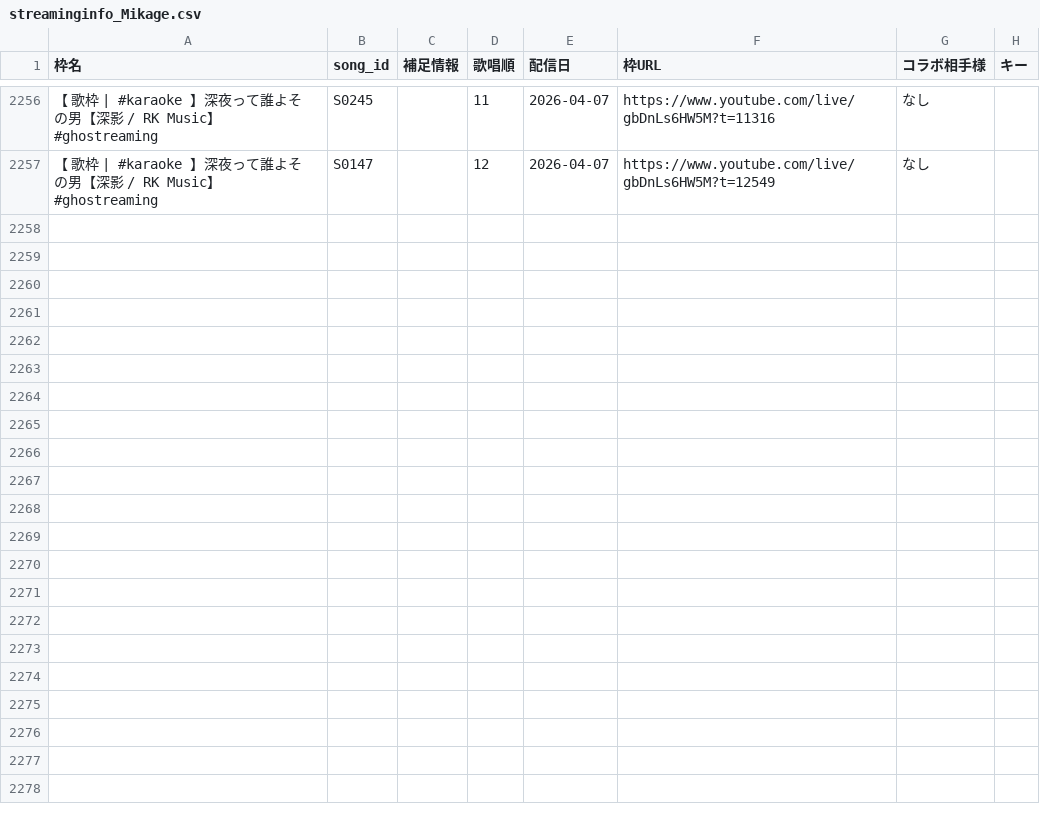
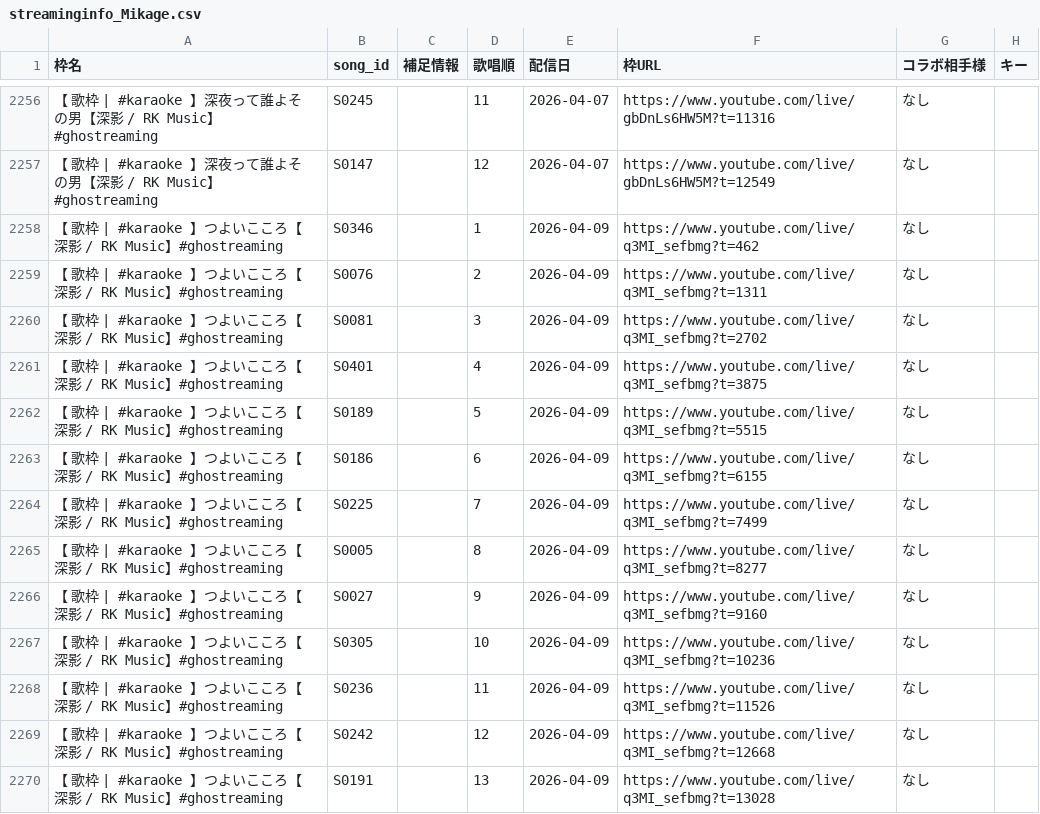
Before and after one commit to Kinshutei/Mikage_HishatainoHeya, a CSV file: streaminginfo_Mikage.csv, drawn as a sheet; only a part is shown, gaps mark what is left out; the diff names each change by its address in the sheet, - before the commit and + after, or states it on an @@ line.

Commit message:
Update: streaminginfo_Mikage.csv via CSV Manager

```diff
--- a/streaminginfo_Mikage.csv
+++ b/streaminginfo_Mikage.csv
+row 2258: 【 歌枠 | #karaoke 】つよいこころ【深影 / RK Music】#ghostreaming | S0346 |  | 1 | 2026-04-09 | https://www.youtube.com/live/q3MI_sefbmg?t=462 | なし
+row 2259: 【 歌枠 | #karaoke 】つよいこころ【深影 / RK Music】#ghostreaming | S0076 |  | 2 | 2026-04-09 | https://www.youtube.com/live/q3MI_sefbmg?t=1311 | なし
+row 2260: 【 歌枠 | #karaoke 】つよいこころ【深影 / RK Music】#ghostreaming | S0081 |  | 3 | 2026-04-09 | https://www.youtube.com/live/q3MI_sefbmg?t=2702 | なし
+row 2261: 【 歌枠 | #karaoke 】つよいこころ【深影 / RK Music】#ghostreaming | S0401 |  | 4 | 2026-04-09 | https://www.youtube.com/live/q3MI_sefbmg?t=3875 | なし
+row 2262: 【 歌枠 | #karaoke 】つよいこころ【深影 / RK Music】#ghostreaming | S0189 |  | 5 | 2026-04-09 | https://www.youtube.com/live/q3MI_sefbmg?t=5515 | なし
+row 2263: 【 歌枠 | #karaoke 】つよいこころ【深影 / RK Music】#ghostreaming | S0186 |  | 6 | 2026-04-09 | https://www.youtube.com/live/q3MI_sefbmg?t=6155 | なし
+row 2264: 【 歌枠 | #karaoke 】つよいこころ【深影 / RK Music】#ghostreaming | S0225 |  | 7 | 2026-04-09 | https://www.youtube.com/live/q3MI_sefbmg?t=7499 | なし
+row 2265: 【 歌枠 | #karaoke 】つよいこころ【深影 / RK Music】#ghostreaming | S0005 |  | 8 | 2026-04-09 | https://www.youtube.com/live/q3MI_sefbmg?t=8277 | なし
+row 2266: 【 歌枠 | #karaoke 】つよいこころ【深影 / RK Music】#ghostreaming | S0027 |  | 9 | 2026-04-09 | https://www.youtube.com/live/q3MI_sefbmg?t=9160 | なし
+row 2267: 【 歌枠 | #karaoke 】つよいこころ【深影 / RK Music】#ghostreaming | S0305 |  | 10 | 2026-04-09 | https://www.youtube.com/live/q3MI_sefbmg?t=10236 | なし
+row 2268: 【 歌枠 | #karaoke 】つよいこころ【深影 / RK Music】#ghostreaming | S0236 |  | 11 | 2026-04-09 | https://www.youtube.com/live/q3MI_sefbmg?t=11526 | なし
+row 2269: 【 歌枠 | #karaoke 】つよいこころ【深影 / RK Music】#ghostreaming | S0242 |  | 12 | 2026-04-09 | https://www.youtube.com/live/q3MI_sefbmg?t=12668 | なし
+row 2270: 【 歌枠 | #karaoke 】つよいこころ【深影 / RK Music】#ghostreaming | S0191 |  | 13 | 2026-04-09 | https://www.youtube.com/live/q3MI_sefbmg?t=13028 | なし
```
